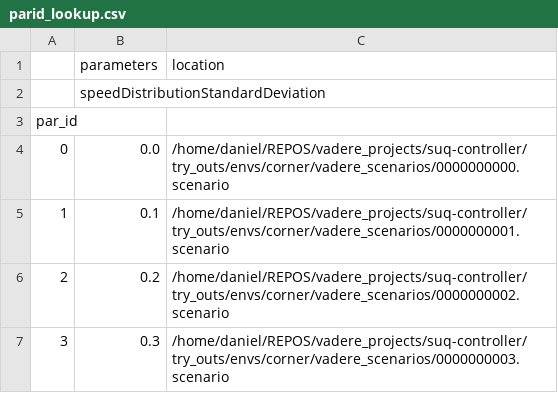
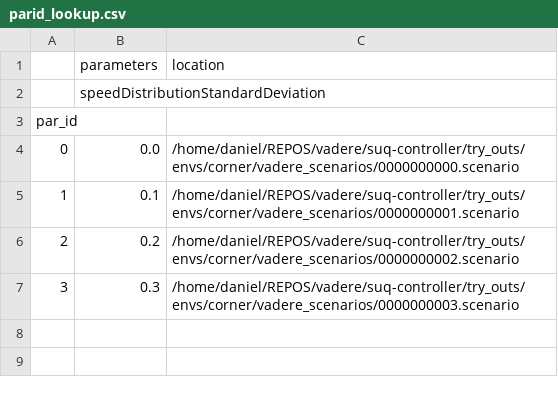
Before and after one commit to roVer-HM/suq-controller, a CSV file: try_outs/envs/corner/parid_lookup.csv, drawn as a sheet.

```diff
--- a/try_outs/envs/corner/parid_lookup.csv
+++ b/try_outs/envs/corner/parid_lookup.csv
@@ -3,5 +3,5 @@
 par_id,,
-0,0.0,/home/daniel/REPOS/vadere_projects/suq-controller/try_outs/envs/corner/vadere_scenarios/0000000000.scenario
-1,0.1,/home/daniel/REPOS/vadere_projects/suq-controller/try_outs/envs/corner/vadere_scenarios/0000000001.scenario
-2,0.2,/home/daniel/REPOS/vadere_projects/suq-controller/try_outs/envs/corner/vadere_scenarios/0000000002.scenario
-3,0.3,/home/daniel/REPOS/vadere_projects/suq-controller/try_outs/envs/corner/vadere_scenarios/0000000003.scenario
+0,0.0,/home/daniel/REPOS/vadere/suq-controller/try_outs/envs/corner/vadere_scenarios/0000000000.scenario
+1,0.1,/home/daniel/REPOS/vadere/suq-controller/try_outs/envs/corner/vadere_scenarios/0000000001.scenario
+2,0.2,/home/daniel/REPOS/vadere/suq-controller/try_outs/envs/corner/vadere_scenarios/0000000002.scenario
+3,0.3,/home/daniel/REPOS/vadere/suq-controller/try_outs/envs/corner/vadere_scenarios/0000000003.scenario
```
Also changed, not shown: 6 other files.
